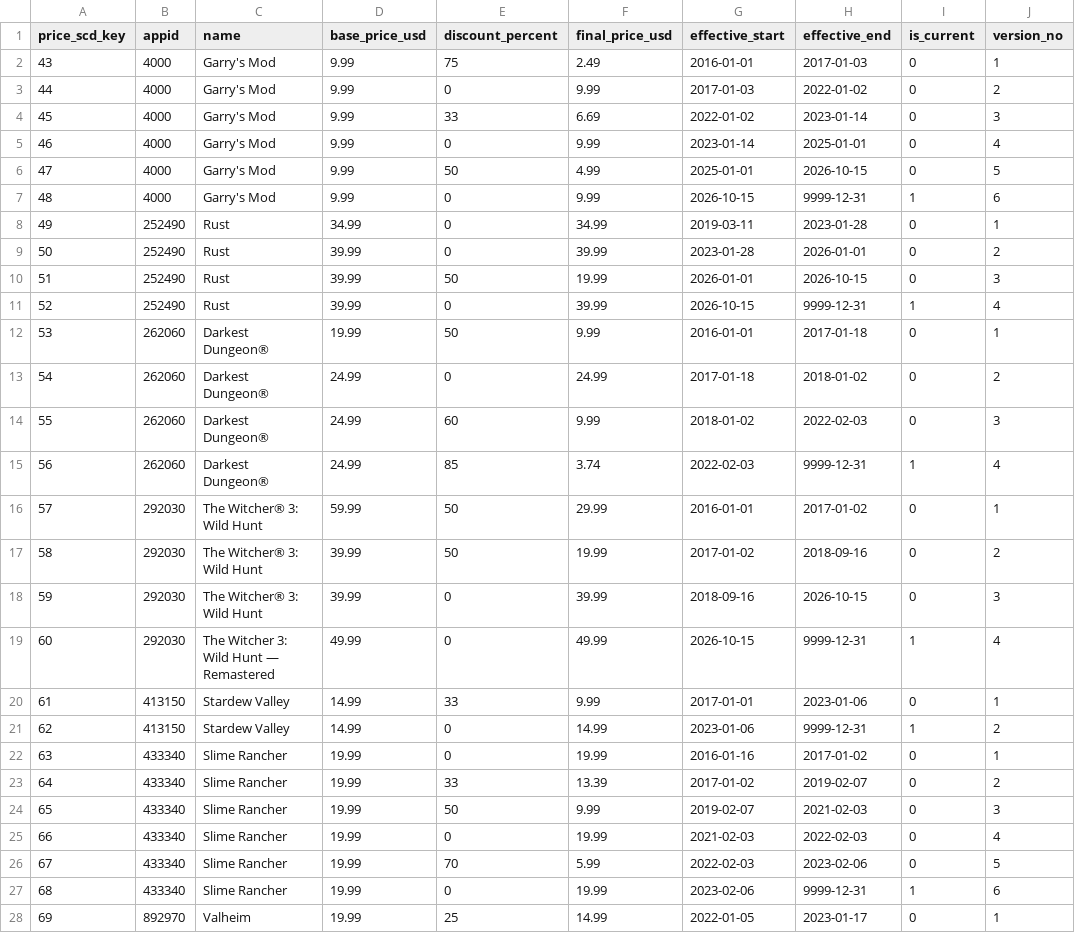
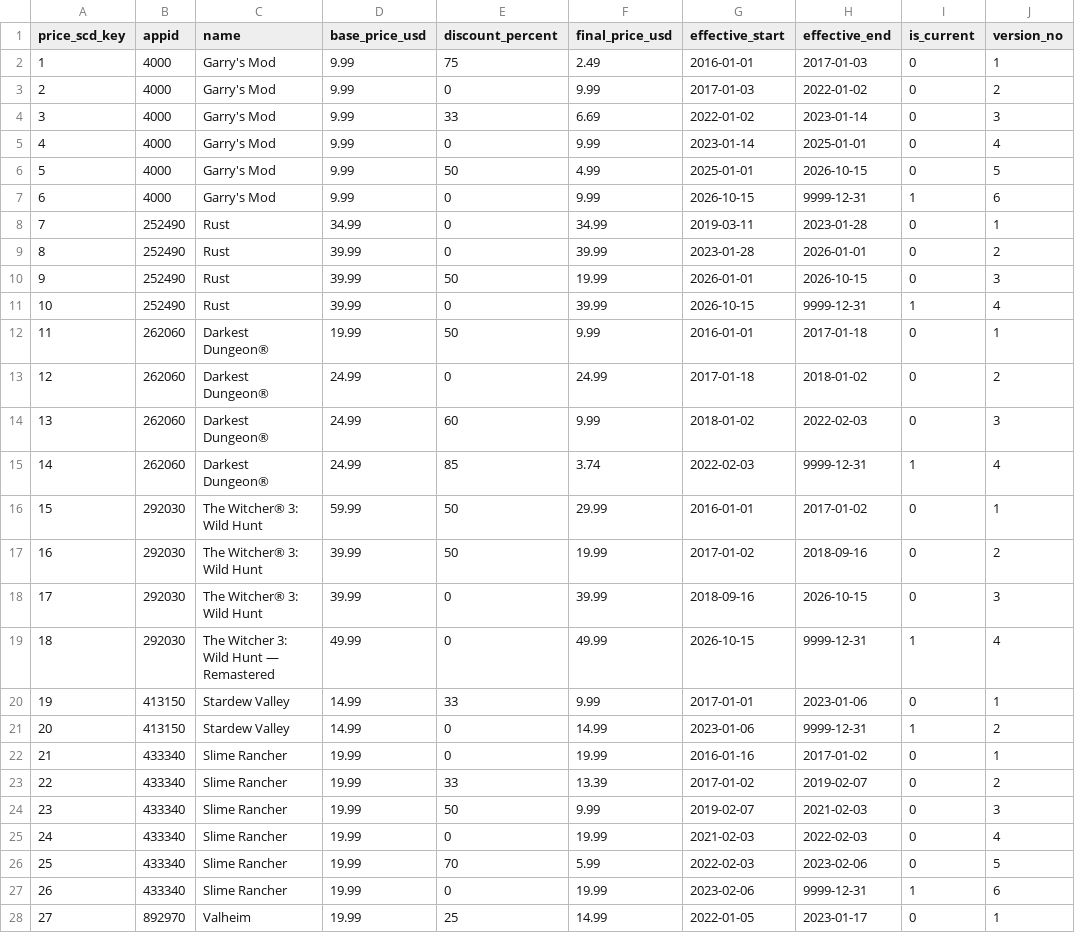
Before and after one commit to plmnbvcxz46/steamsales-guess, a CSV file: data/cleaned/dim_price_scd2.csv, drawn as a sheet; only a part is shown; the diff covers the shown part only; the diff names each change by its address in the sheet, - before the commit and + after, or states it on an @@ line.

```diff
--- a/data/cleaned/dim_price_scd2.csv
+++ b/data/cleaned/dim_price_scd2.csv
-A2 (price_scd_key): 43
+A2 (price_scd_key): 1
-A3 (price_scd_key): 44
+A3 (price_scd_key): 2
-A4 (price_scd_key): 45
+A4 (price_scd_key): 3
-A5 (price_scd_key): 46
+A5 (price_scd_key): 4
-A6 (price_scd_key): 47
+A6 (price_scd_key): 5
-A7 (price_scd_key): 48
+A7 (price_scd_key): 6
-A8 (price_scd_key): 49
+A8 (price_scd_key): 7
-A9 (price_scd_key): 50
+A9 (price_scd_key): 8
-A10 (price_scd_key): 51
+A10 (price_scd_key): 9
-A11 (price_scd_key): 52
+A11 (price_scd_key): 10
-A12 (price_scd_key): 53
+A12 (price_scd_key): 11
-A13 (price_scd_key): 54
+A13 (price_scd_key): 12
-A14 (price_scd_key): 55
+A14 (price_scd_key): 13
-A15 (price_scd_key): 56
+A15 (price_scd_key): 14
-A16 (price_scd_key): 57
+A16 (price_scd_key): 15
-A17 (price_scd_key): 58
+A17 (price_scd_key): 16
-A18 (price_scd_key): 59
+A18 (price_scd_key): 17
-A19 (price_scd_key): 60
+A19 (price_scd_key): 18
-A20 (price_scd_key): 61
+A20 (price_scd_key): 19
-A21 (price_scd_key): 62
+A21 (price_scd_key): 20
-A22 (price_scd_key): 63
+A22 (price_scd_key): 21
-A23 (price_scd_key): 64
+A23 (price_scd_key): 22
-A24 (price_scd_key): 65
+A24 (price_scd_key): 23
-A25 (price_scd_key): 66
+A25 (price_scd_key): 24
-A26 (price_scd_key): 67
+A26 (price_scd_key): 25
-A27 (price_scd_key): 68
+A27 (price_scd_key): 26
-A28 (price_scd_key): 69
+A28 (price_scd_key): 27
```
Also changed, not shown: 15 edited cells elsewhere in this file, data/cleaned/ads_feature_importance.csv, data/cleaned/ads_policy_calibration.csv, 15 other files.
